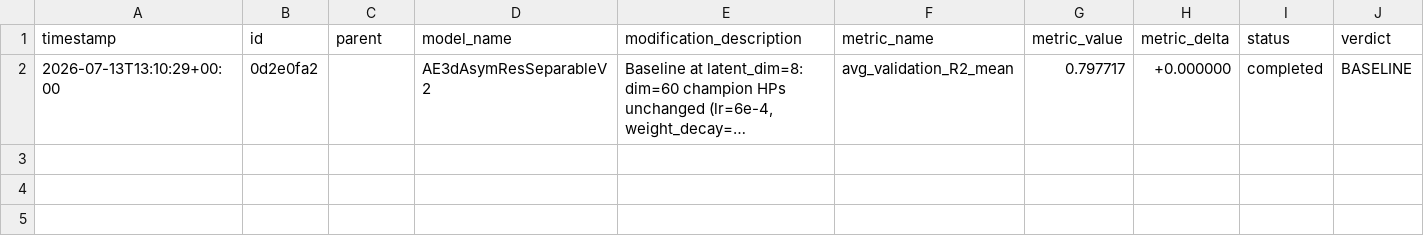
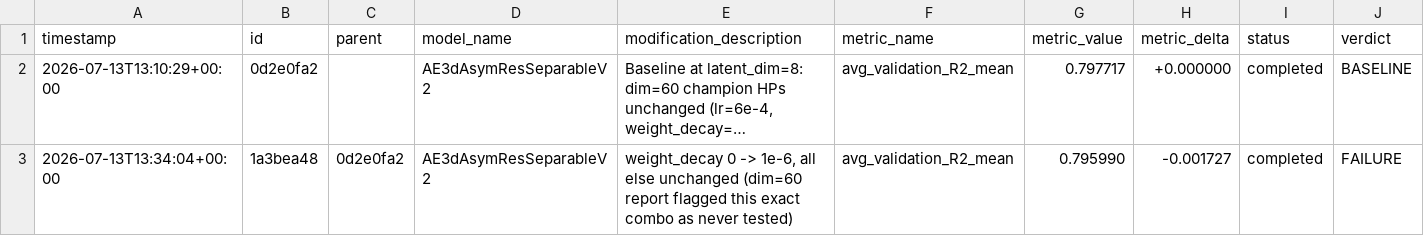
Before and after one commit to Arthur-Peronne/SDSC-IRM, a CSV file: ai_agent/experiments/trial_log.csv, drawn as a sheet; long unchanged cells end in …; the diff names each change by its address in the sheet, - before the commit and + after, or states it on an @@ line.

Commit message:
[trial] 1a3bea48 FAILURE (0.7960)

```diff
--- a/ai_agent/experiments/trial_log.csv
+++ b/ai_agent/experiments/trial_log.csv
+row 3: 2026-07-13T13:34:04+00:00 | 1a3bea48 | 0d2e0fa2 | AE3dAsymResSeparableV2 | weight_decay 0 -> 1e-6, all else unchanged (dim=60 report flagged this exact combo as never tested) | avg_validation_R2_mean | 0.795990 | -0.001727 | completed | FAILURE
```
Also changed, not shown: 4 other files.
